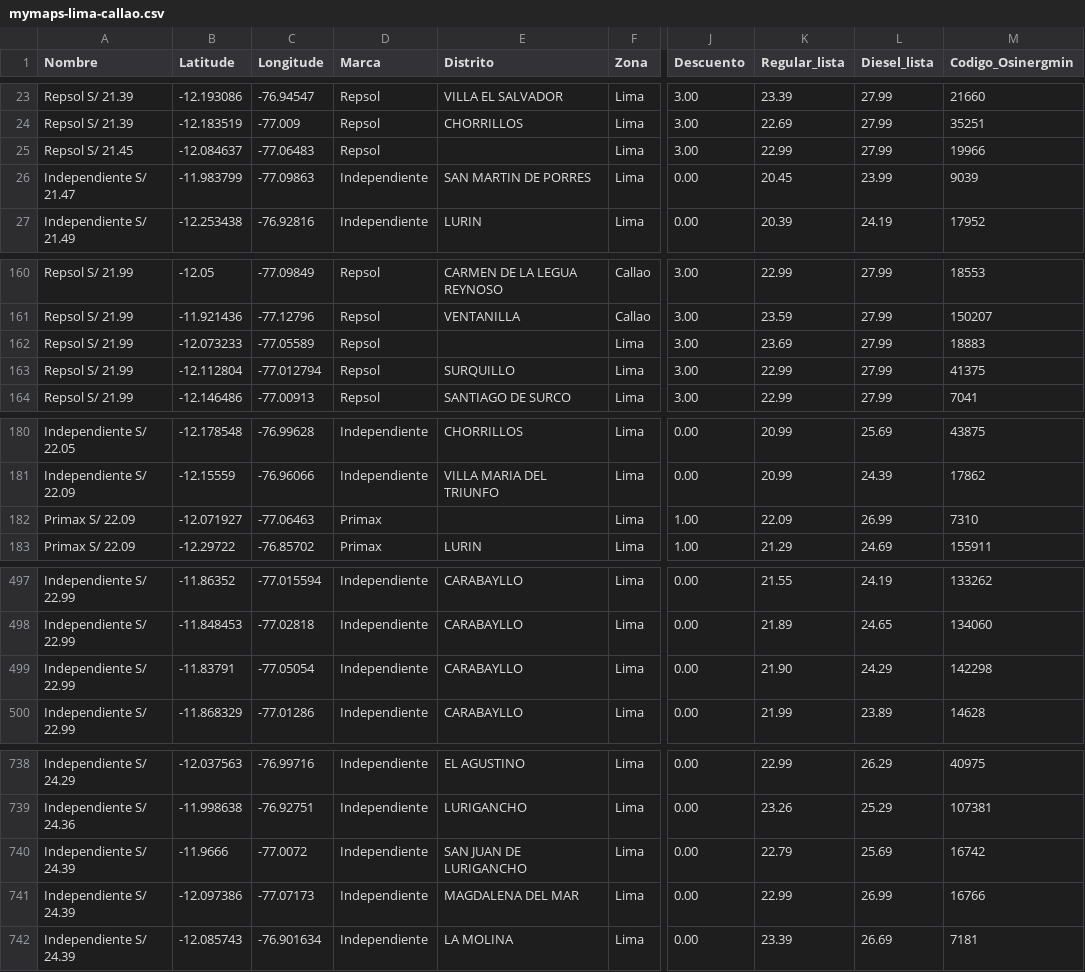
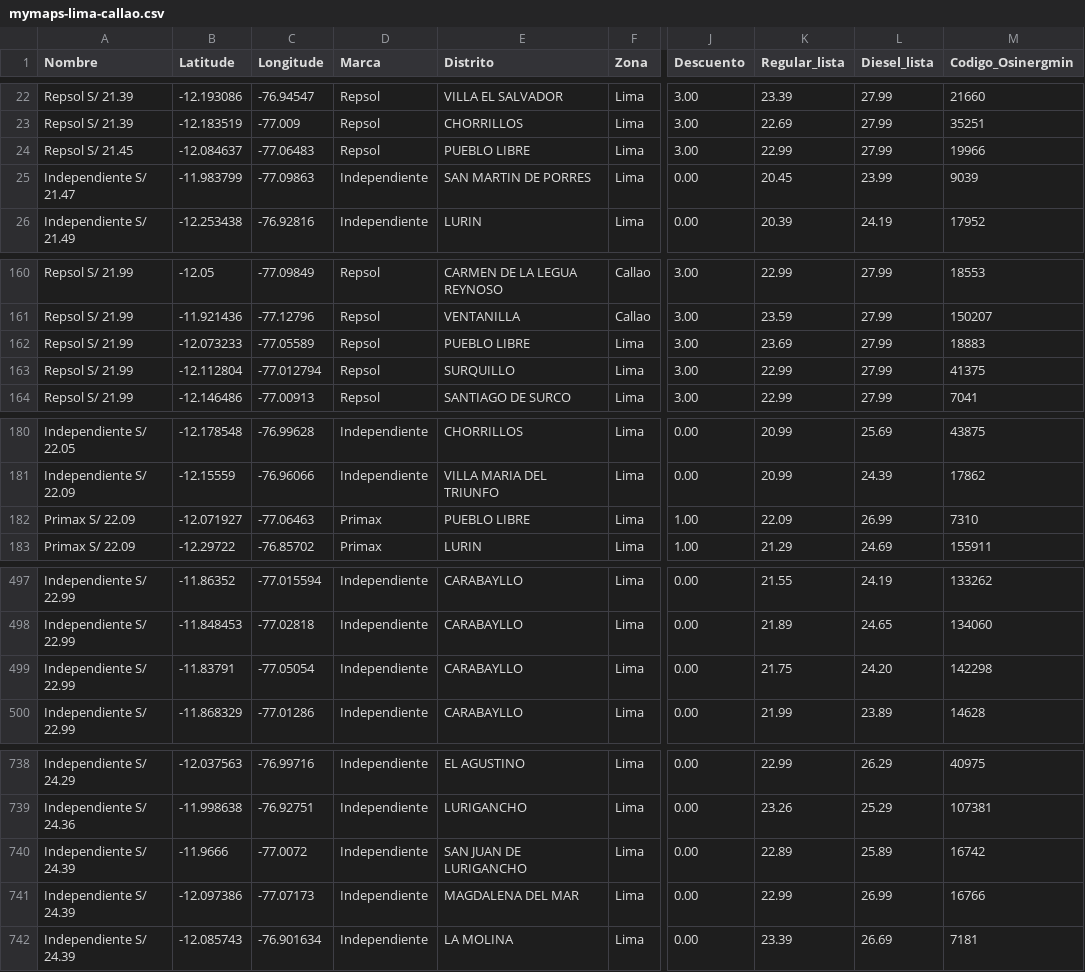
Before and after one commit to Yufagb/grifos-lima, a CSV file: data/mymaps-lima-callao.csv, drawn as a sheet; only a part is shown, gaps mark what is left out; addresses are those after the commit; the diff covers the shown part only; the diff names each change by its address in the sheet, - before the commit and + after, or states it on an @@ line.

```diff
--- a/data/mymaps-lima-callao.csv
+++ b/data/mymaps-lima-callao.csv
-E24 (Distrito): (empty)
+E24 (Distrito): PUEBLO LIBRE
-E162 (Distrito): (empty)
+E162 (Distrito): PUEBLO LIBRE
-E182 (Distrito): (empty)
+E182 (Distrito): PUEBLO LIBRE
-K499 (Regular_lista): 21.90
+K499 (Regular_lista): 21.75
-L499 (Diesel_lista): 24.29
+L499 (Diesel_lista): 24.20
-K740 (Regular_lista): 22.79
+K740 (Regular_lista): 22.89
-L740 (Diesel_lista): 25.69
+L740 (Diesel_lista): 25.89
```
Also changed, not shown: 2 added rows, 2 removed rows, 10 moved rows and 1 edited cell elsewhere in this file, data/premium-lima-callao.csv, 5 other files.
